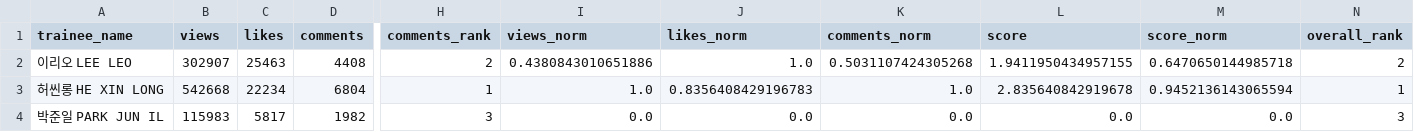
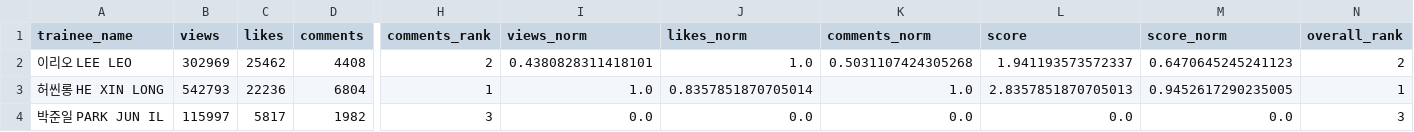
Before and after one commit to b2p-analysis/fancams, a CSV file: data/top8_likes.csv, drawn as a sheet; only a part is shown, gaps mark what is left out; the diff names each change by its address in the sheet, - before the commit and + after, or states it on an @@ line.

```diff
--- a/data/top8_likes.csv
+++ b/data/top8_likes.csv
-B2 (views): 302907
+B2 (views): 302969
-C2 (likes): 25463
+C2 (likes): 25462
-I2 (views_norm): 0.4380843010651886
+I2 (views_norm): 0.4380828311418101
-L2 (score): 1.9411950434957155
+L2 (score): 1.941193573572337
-M2 (score_norm): 0.6470650144985718
+M2 (score_norm): 0.6470645245241123
-B3 (views): 542668
+B3 (views): 542793
-C3 (likes): 22234
+C3 (likes): 22236
-J3 (likes_norm): 0.8356408429196783
+J3 (likes_norm): 0.8357851870705014
-L3 (score): 2.835640842919678
+L3 (score): 2.8357851870705013
-M3 (score_norm): 0.9452136143065594
+M3 (score_norm): 0.9452617290235005
-B4 (views): 115983
+B4 (views): 115997
```
Also changed, not shown: data/history.csv, 2 other files.
